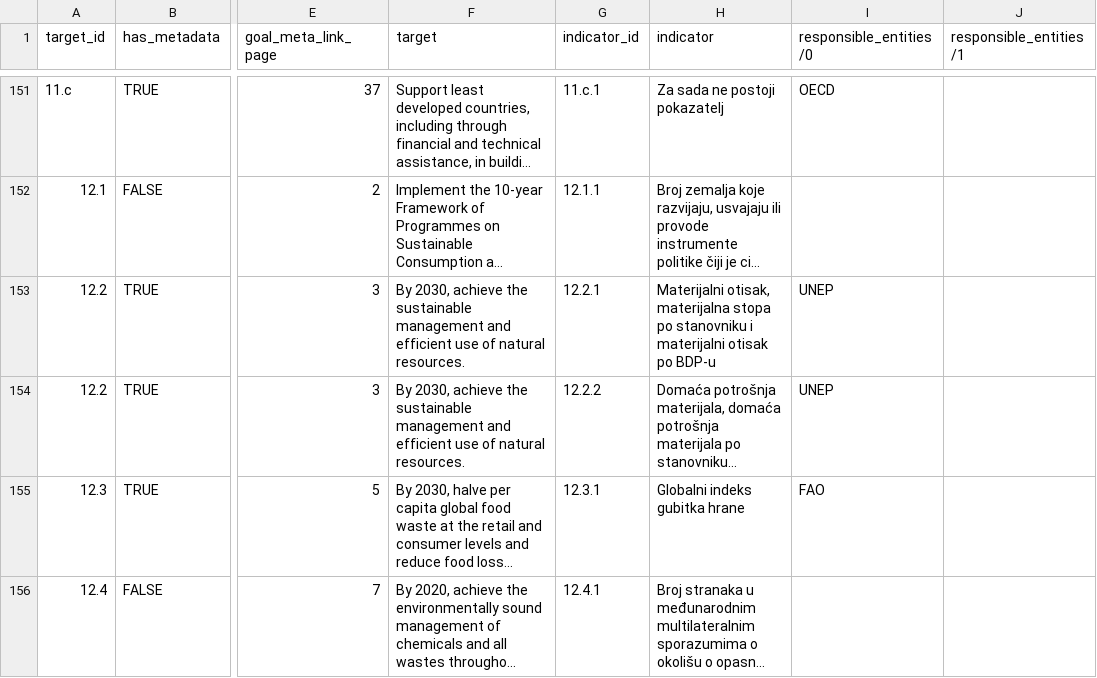
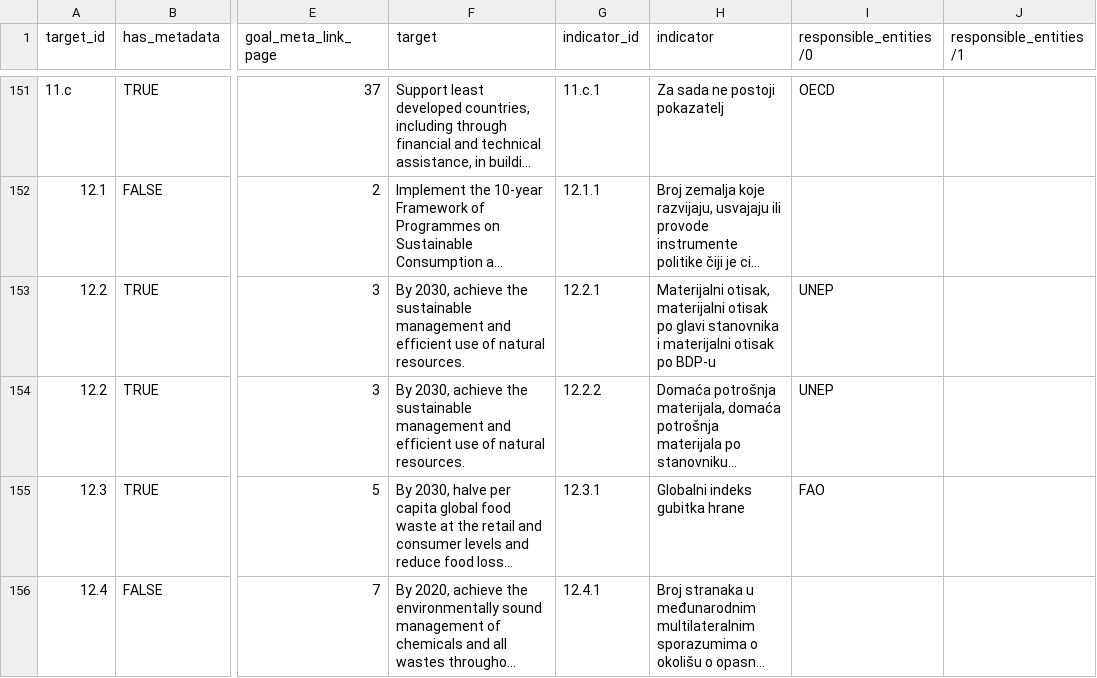
Before and after one commit to CroatianBureauOfStatistics/sdg-indicators, a CSV file: data/sdg_indicator_metadata.csv, drawn as a sheet; only a part is shown, gaps mark what is left out; long unchanged cells end in …; the diff names each change by its address in the sheet, - before the commit and + after, or states it on an @@ line.

Commit message:
Add files via upload

```diff
--- a/data/sdg_indicator_metadata.csv
+++ b/data/sdg_indicator_metadata.csv
-H153 (indicator): Materijalni otisak, materijalna stopa po stanovniku i materijalni…
+H153 (indicator): Materijalni otisak, materijalni otisak po glavi stanovnika i materijalni…
```
